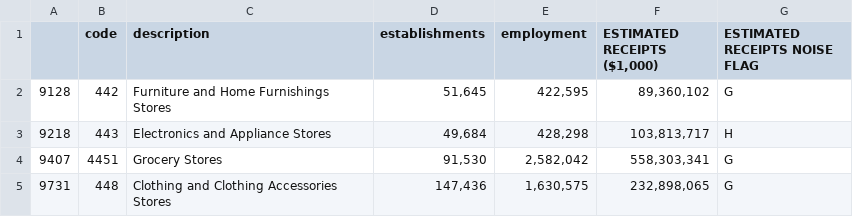
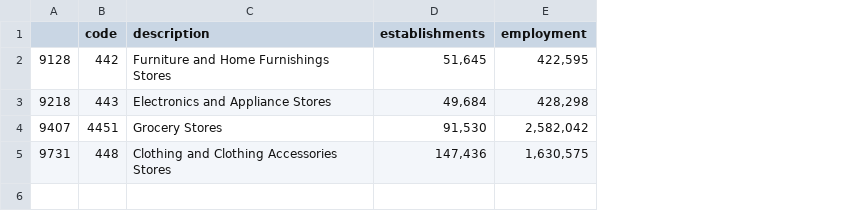
Before and after one commit to christybalaji/Retail_Crisis, a CSV file: data/clean_data/Output/clean_2012retail.csv, drawn as a sheet; the diff names each change by its address in the sheet, - before the commit and + after, or states it on an @@ line.

```diff
--- a/data/clean_data/Output/clean_2012retail.csv
+++ b/data/clean_data/Output/clean_2012retail.csv
-column F (ESTIMATED RECEIPTS ($1,000)), rows 2-5: 89,360,102 | 103,813,717 | 558,303,341 | 232,898,065
-column G (ESTIMATED RECEIPTS NOISE FLAG), rows 2-5: G | H | G | G
```
Also changed, not shown: 1 other file.
